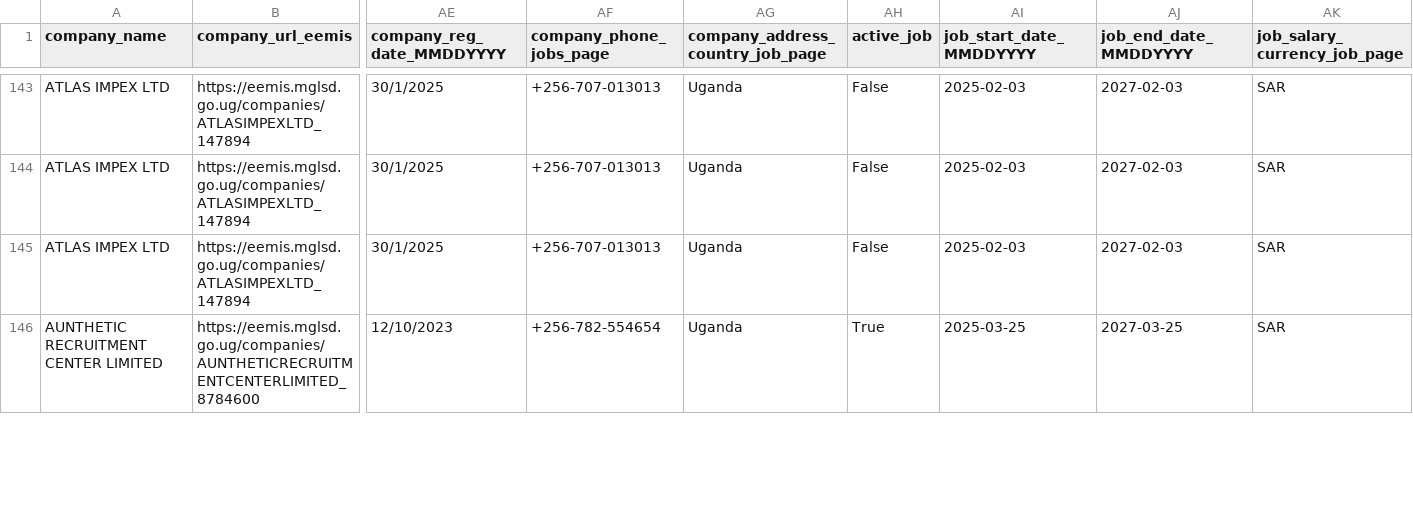
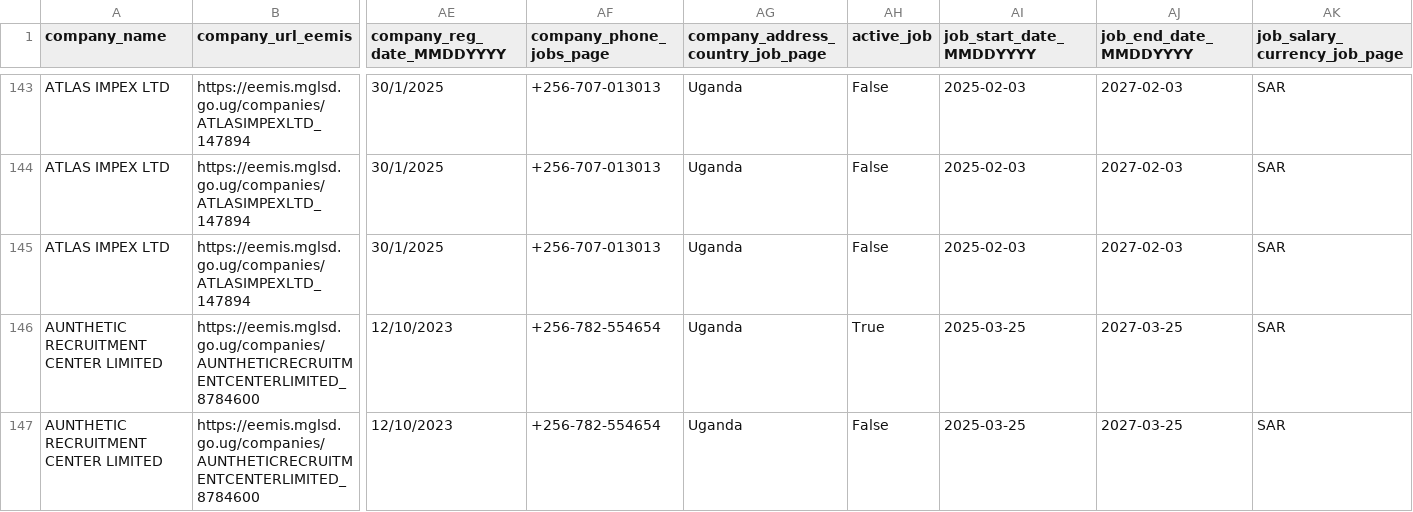
Before and after one commit to annikamcginnis/uganda-migrant-jobs-middleeast, a CSV file: cleaned_cleaned_data_eemis.csv, drawn as a sheet; only a part is shown, gaps mark what is left out; addresses are those after the commit; rows hold the shown columns only; the diff covers the shown part only; the diff names each change by its address in the sheet, - before the commit and + after, or states it on an @@ line.

```diff
--- a/cleaned_cleaned_data_eemis.csv
+++ b/cleaned_cleaned_data_eemis.csv
+row 146: AUNTHETIC RECRUITMENT CENTER LIMITED | https://eemis.mglsd.go.ug/companies/AUNTHETICRECRUITMENTCENTERLIMITED_8784600 | 12/10/2023 | +256-782-554654 | Uganda | True | 2025-03-25 | 2027-03-25 | SAR
-AH147 (active_job): True
+AH147 (active_job): False
```
Also changed, not shown: 2 added rows and 8 edited cells elsewhere in this file, cleaned_data_eemis.csv, companies.csv, 6 other files.
